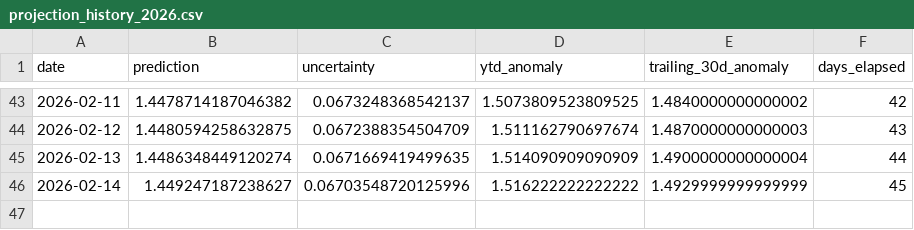
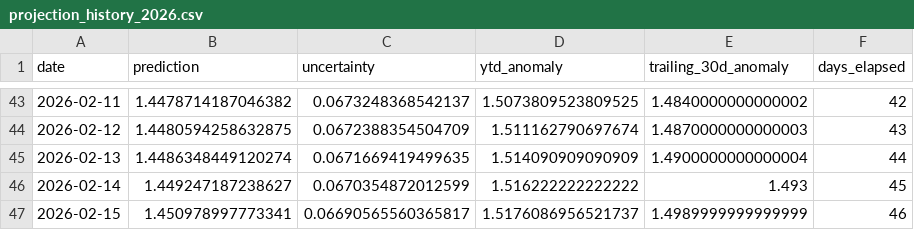
Before and after one commit to hausfath/climate-dashboard, a CSV file: data/projection_history_2026.csv, drawn as a sheet; only a part is shown, gaps mark what is left out.

```diff
--- a/data/projection_history_2026.csv
+++ b/data/projection_history_2026.csv
@@ -45,2 +45,3 @@ date,prediction,uncertainty,ytd_anomaly,trailing_30d_anomaly,days_elapsed
 2026-02-13,1.4486348449120274,0.0671669419499635,1.514090909090909,1.4900000000000004,44
-2026-02-14,1.449247187238627,0.06703548720125996,1.516222222222222,1.4929999999999999,45
+2026-02-14,1.449247187238627,0.0670354872012599,1.516222222222222,1.493,45
+2026-02-15,1.450978997773341,0.06690565560365817,1.5176086956521737,1.4989999999999999,46
```
Also changed, not shown: 18 other files.
